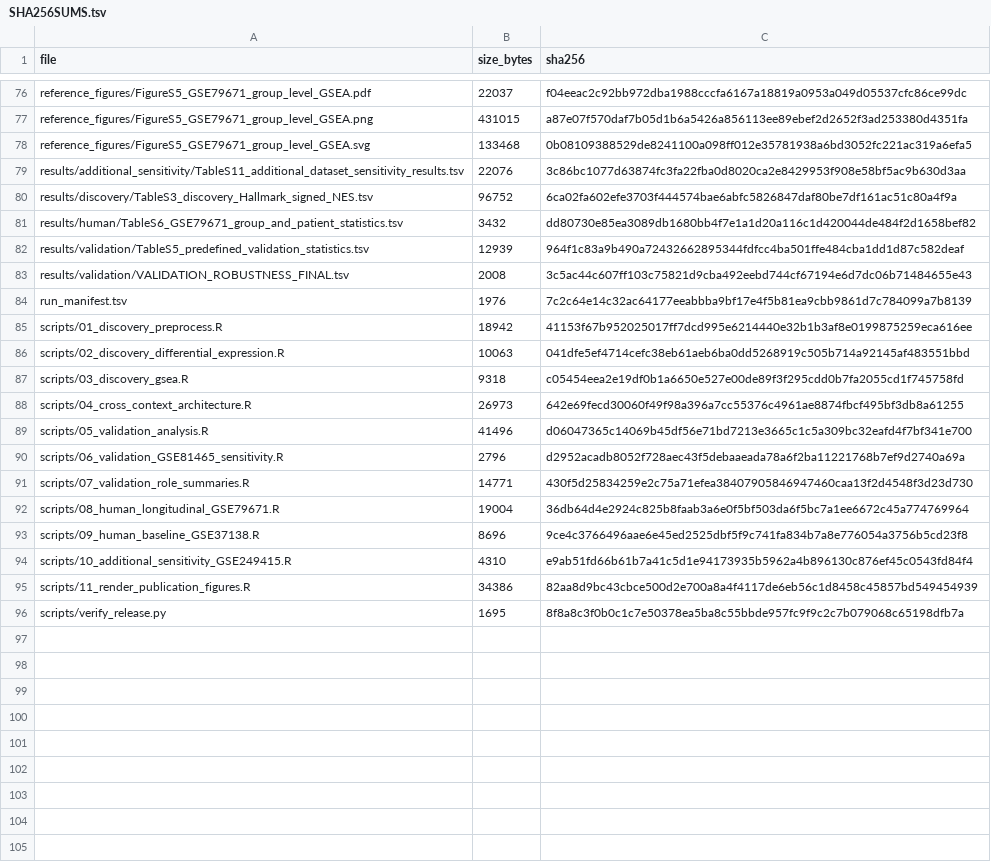
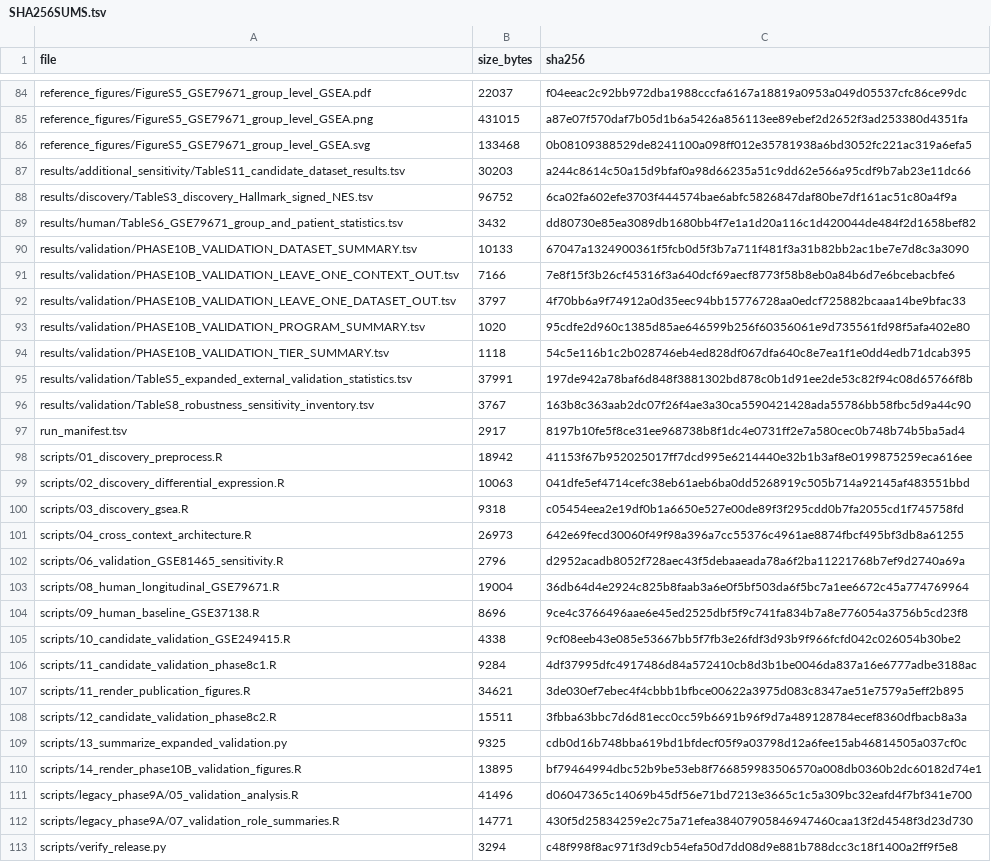
Before and after one commit to hangfenglin95-del/vegf-pathway-resistance-architecture, a TSV file: checksums/SHA256SUMS.tsv, drawn as a sheet; only a part is shown, gaps mark what is left out; the diff covers the shown part only.

Commit message:
Integrate expanded external validation release

```diff
--- a/checksums/SHA256SUMS.tsv
+++ b/checksums/SHA256SUMS.tsv
@@ -78,8 +86,13 @@ reference_figures/FigureS5_GSE79671_group_level_GSEA.png	431015	a87e07f570daf7b0
 reference_figures/FigureS5_GSE79671_group_level_GSEA.svg	133468	0b08109388529de8241100a098ff012e35781938a6bd3052fc221ac319a6efa5
-results/additional_sensitivity/TableS11_additional_dataset_sensitivity_results.tsv	22076	3c86bc1077d63874fc3fa22fba0d8020ca2e8429953f908e58bf5ac9b630d3aa
+results/additional_sensitivity/TableS11_candidate_dataset_results.tsv	30203	a244c8614c50a15d9bfaf0a98d66235a51c9dd62e566a95cdf9b7ab23e11dc66
 results/discovery/TableS3_discovery_Hallmark_signed_NES.tsv	96752	6ca02fa602efe3703f444574bae6abfc5826847daf80be7df161ac51c80a4f9a
 results/human/TableS6_GSE79671_group_and_patient_statistics.tsv	3432	dd80730e85ea3089db1680bb4f7e1a1d20a116c1d420044de484f2d1658bef82
-results/validation/TableS5_predefined_validation_statistics.tsv	12939	964f1c83a9b490a72432662895344fdfcc4ba501ffe484cba1dd1d87c582deaf
-results/validation/VALIDATION_ROBUSTNESS_FINAL.tsv	2008	3c5ac44c607ff103c75821d9cba492eebd744cf67194e6d7dc06b71484655e43
-run_manifest.tsv	1976	7c2c64e14c32ac64177eeabbba9bf17e4f5b81ea9cbb9861d7c784099a7b8139
+results/validation/PHASE10B_VALIDATION_DATASET_SUMMARY.tsv	10133	67047a1324900361f5fcb0d5f3b7a711f481f3a31b82bb2ac1be7e7d8c3a3090
+results/validation/PHASE10B_VALIDATION_LEAVE_ONE_CONTEXT_OUT.tsv	7166	7e8f15f3b26cf45316f3a640dcf69aecf8773f58b8eb0a84b6d7e6bcebacbfe6
+results/validation/PHASE10B_VALIDATION_LEAVE_ONE_DATASET_OUT.tsv	3797	4f70bb6a9f74912a0d35eec94bb15776728aa0edcf725882bcaaa14be9bfac33
+results/validation/PHASE10B_VALIDATION_PROGRAM_SUMMARY.tsv	1020	95cdfe2d960c1385d85ae646599b256f60356061e9d735561fd98f5afa402e80
+results/validation/PHASE10B_VALIDATION_TIER_SUMMARY.tsv	1118	54c5e116b1c2b028746eb4ed828df067dfa640c8e7ea1f1e0dd4edb71dcab395
+results/validation/TableS5_expanded_external_validation_statistics.tsv	37991	197de942a78baf6d848f3881302bd878c0b1d91ee2de53c82f94c08d65766f8b
+results/validation/TableS8_robustness_sensitivity_inventory.tsv	3767	163b8c363aab2dc07f26f4ae3a30ca5590421428ada55786bb58fbc5d9a44c90
+run_manifest.tsv	2917	8197b10fe5f8ce31ee968738b8f1dc4e0731ff2e7a580cec0b748b74b5ba5ad4
 scripts/01_discovery_preprocess.R	18942	41153f67b952025017ff7dcd995e6214440e32b1b3af8e0199875259eca616ee
@@ -88,9 +101,13 @@ scripts/03_discovery_gsea.R	9318	c05454eea2e19df0b1a6650e527e00de89f3f295cdd0b7f
 scripts/04_cross_context_architecture.R	26973	642e69fecd30060f49f98a396a7cc55376c4961ae8874fbcf495bf3db8a61255
-scripts/05_validation_analysis.R	41496	d06047365c14069b45df56e71bd7213e3665c1c5a309bc32eafd4f7bf341e700
 scripts/06_validation_GSE81465_sensitivity.R	2796	d2952acadb8052f728aec43f5debaaeada78a6f2ba11221768b7ef9d2740a69a
-scripts/07_validation_role_summaries.R	14771	430f5d25834259e2c75a71efea38407905846947460caa13f2d4548f3d23d730
 scripts/08_human_longitudinal_GSE79671.R	19004	36db64d4e2924c825b8faab3a6e0f5bf503da6f5bc7a1ee6672c45a774769964
 scripts/09_human_baseline_GSE37138.R	8696	9ce4c3766496aae6e45ed2525dbf5f9c741fa834b7a8e776054a3756b5cd23f8
-scripts/10_additional_sensitivity_GSE249415.R	4310	e9ab51fd66b61b7a41c5d1e94173935b5962a4b896130c876ef45c0543fd84f4
-scripts/11_render_publication_figures.R	34386	82aa8d9bc43cbce500d2e700a8a4f4117de6eb56c1d8458c45857bd549454939
-scripts/verify_release.py	1695	8f8a8c3f0b0c1c7e50378ea5ba8c55bbde957fc9f9c2c7b079068c65198dfb7a
+scripts/10_candidate_validation_GSE249415.R	4338	9cf08eeb43e085e53667bb5f7fb3e26fdf3d93b9f966fcfd042c026054b30be2
+scripts/11_candidate_validation_phase8c1.R	9284	4df37995dfc4917486d84a572410cb8d3b1be0046da837a16e6777adbe3188ac
+scripts/11_render_publication_figures.R	34621	3de030ef7ebec4f4cbbb1bfbce00622a3975d083c8347ae51e7579a5eff2b895
+scripts/12_candidate_validation_phase8c2.R	15511	3fbba63bbc7d6d81ecc0cc59b6691b96f9d7a489128784ecef8360dfbacb8a3a
+scripts/13_summarize_expanded_validation.py	9325	cdb0d16b748bba619bd1bfdecf05f9a03798d12a6fee15ab46814505a037cf0c
+scripts/14_render_phase10B_validation_figures.R	13895	bf79464994dbc52b9be53eb8f766859983506570a008db0360b2dc60182d74e1
+scripts/legacy_phase9A/05_validation_analysis.R	41496	d06047365c14069b45df56e71bd7213e3665c1c5a309bc32eafd4f7bf341e700
+scripts/legacy_phase9A/07_validation_role_summaries.R	14771	430f5d25834259e2c75a71efea38407905846947460caa13f2d4548f3d23d730
+scripts/verify_release.py	3294	c48f998f8ac971f3d9cb54efa50d7dd08d9e881b788dcc3c18f1400a2ff9f5e8
```
Also changed, not shown: 11 added rows, 3 removed rows and 36 edited cells elsewhere in this file, config/dataset_roles.tsv, config/validation_contrast_roles.tsv, 50 other files.
